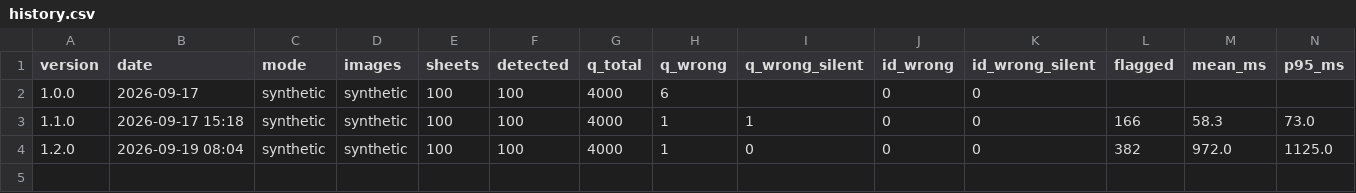
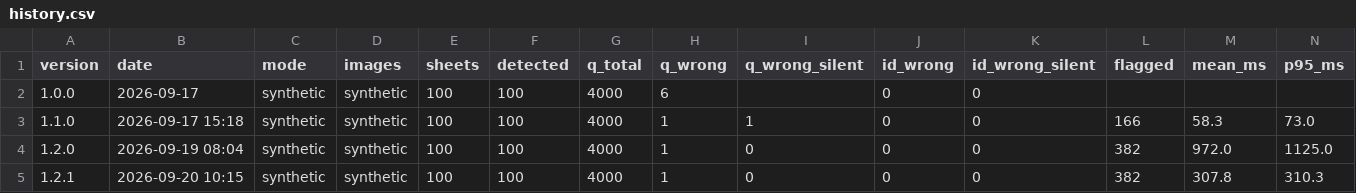
Before and after one commit to NapanDeeseng/omr-grading, a CSV file: reports/history.csv, drawn as a sheet; only a part is shown; rows hold the shown columns only; the diff names each change by its address in the sheet, - before the commit and + after, or states it on an @@ line.

```diff
--- a/reports/history.csv
+++ b/reports/history.csv
+row 5: 1.2.1 | 2026-09-20 10:15 | synthetic | synthetic | 100 | 100 | 4000 | 1 | 0 | 0 | 0 | 382 | 307.8 | 310.3
```
Also changed, not shown: 12 other files.
